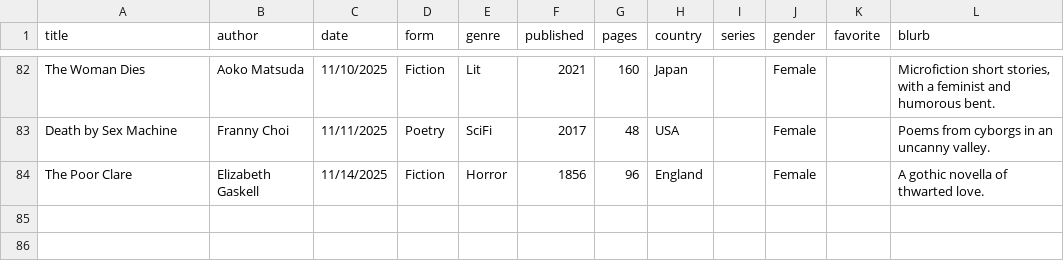
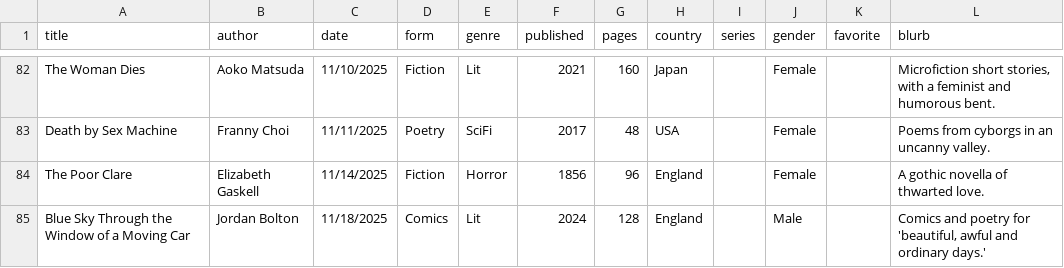
Before and after one commit to carey-james/Reading-List, a CSV file: 2025/books.csv, drawn as a sheet; only a part is shown, gaps mark what is left out; the diff names each change by its address in the sheet, - before the commit and + after, or states it on an @@ line.

Commit message:
Added Blue Sky Through the Window of a Moving Car

```diff
--- a/2025/books.csv
+++ b/2025/books.csv
+row 85: Blue Sky Through the Window of a Moving Car | Jordan Bolton | 11/18/2025 | Comics | Lit | 2024 | 128 | England |  | Male |  | Comics and poetry for 'beautiful, awful and ordinary days.'
```
